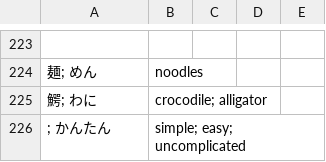
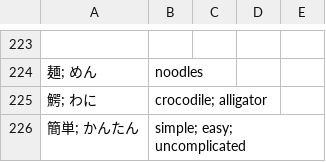
Before and after one commit to kamil-adam/anki, a CSV file: japan/hiragana.csv, drawn as a sheet; only a part is shown, gaps mark what is left out; the diff names each change by its address in the sheet, - before the commit and + after, or states it on an @@ line.

Commit message:
add japan

```diff
--- a/japan/hiragana.csv
+++ b/japan/hiragana.csv
-A226: ; かんたん
+A226: 簡単; かんたん
```
